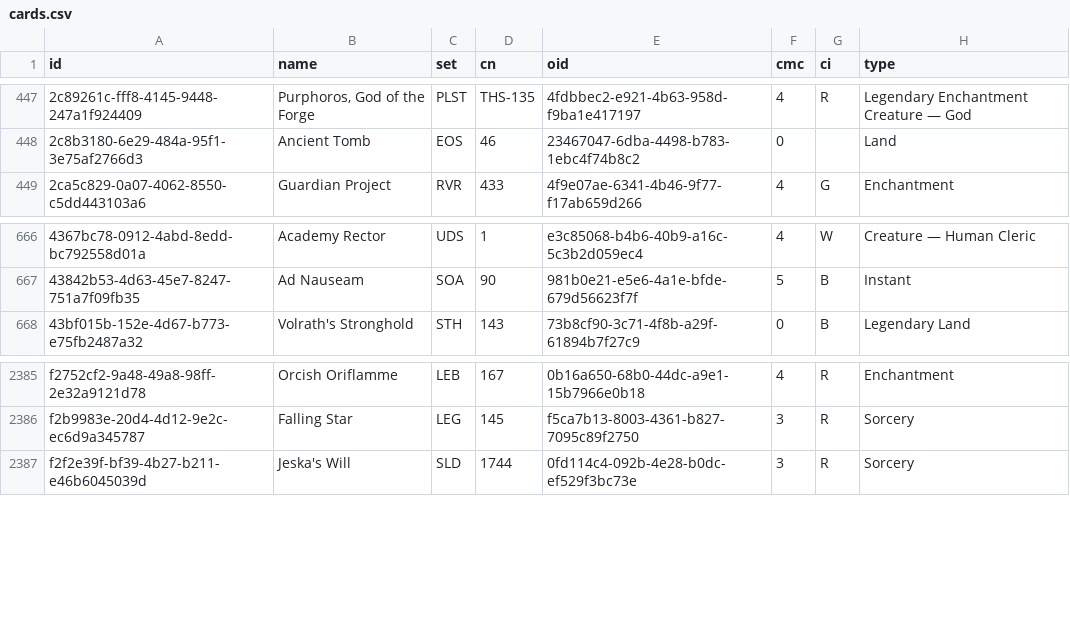
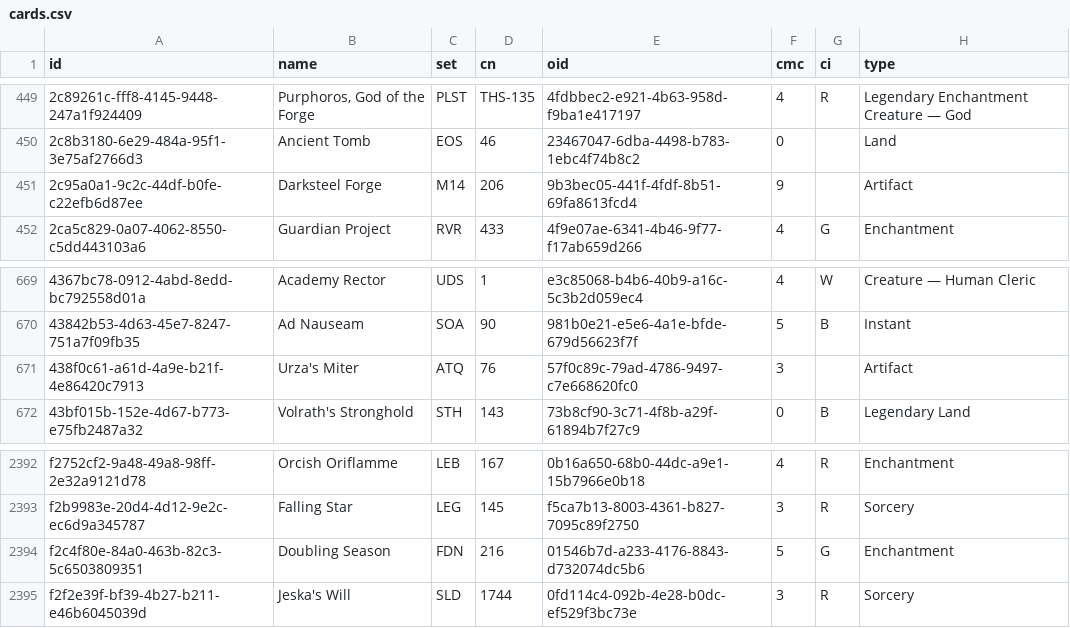
Before and after one commit to alessioroncucci/mtg-price-watch, a CSV file: data/cards.csv, drawn as a sheet; only a part is shown, gaps mark what is left out; the diff covers the shown part only.

```diff
--- a/data/cards.csv
+++ b/data/cards.csv
@@ -448,2 +450,3 @@ id,name,set,cn,oid,cmc,ci,type
 2c8b3180-6e29-484a-95f1-3e75af2766d3,Ancient Tomb,EOS,46,23467047-6dba-4498-b783-1ebc4f74b8c2,0,,Land
+2c95a0a1-9c2c-44df-b0fe-c22efb6d87ee,Darksteel Forge,M14,206,9b3bec05-441f-4fdf-8b51-69fa8613fcd4,9,,Artifact
 2ca5c829-0a07-4062-8550-c5dd443103a6,Guardian Project,RVR,433,4f9e07ae-6341-4b46-9f77-f17ab659d266,4,G,Enchantment
@@ -667,2 +670,3 @@ id,name,set,cn,oid,cmc,ci,type
 43842b53-4d63-45e7-8247-751a7f09fb35,Ad Nauseam,SOA,90,981b0e21-e5e6-4a1e-bfde-679d56623f7f,5,B,Instant
+438f0c61-a61d-4a9e-b21f-4e86420c7913,Urza's Miter,ATQ,76,57f0c89c-79ad-4786-9497-c7e668620fc0,3,,Artifact
 43bf015b-152e-4d67-b773-e75fb2487a32,Volrath's Stronghold,STH,143,73b8cf90-3c71-4f8b-a29f-61894b7f27c9,0,B,Legendary Land
@@ -2386,2 +2393,3 @@ f2752cf2-9a48-49a8-98ff-2e32a9121d78,Orcish Oriflamme,LEB,167,0b16a650-68b0-44dc
 f2b9983e-20d4-4d12-9e2c-ec6d9a345787,Falling Star,LEG,145,f5ca7b13-8003-4361-b827-7095c89f2750,3,R,Sorcery
+f2c4f80e-84a0-463b-82c3-5c6503809351,Doubling Season,FDN,216,01546b7d-a233-4176-8843-d732074dc5b6,5,G,Enchantment
 f2f2e39f-bf39-4b27-b211-e46b6045039d,Jeska's Will,SLD,1744,0fd114c4-092b-4e28-b0dc-ef529f3bc73e,3,R,Sorcery
```
Also changed, not shown: 5 added rows elsewhere in this file, 1 other file.
